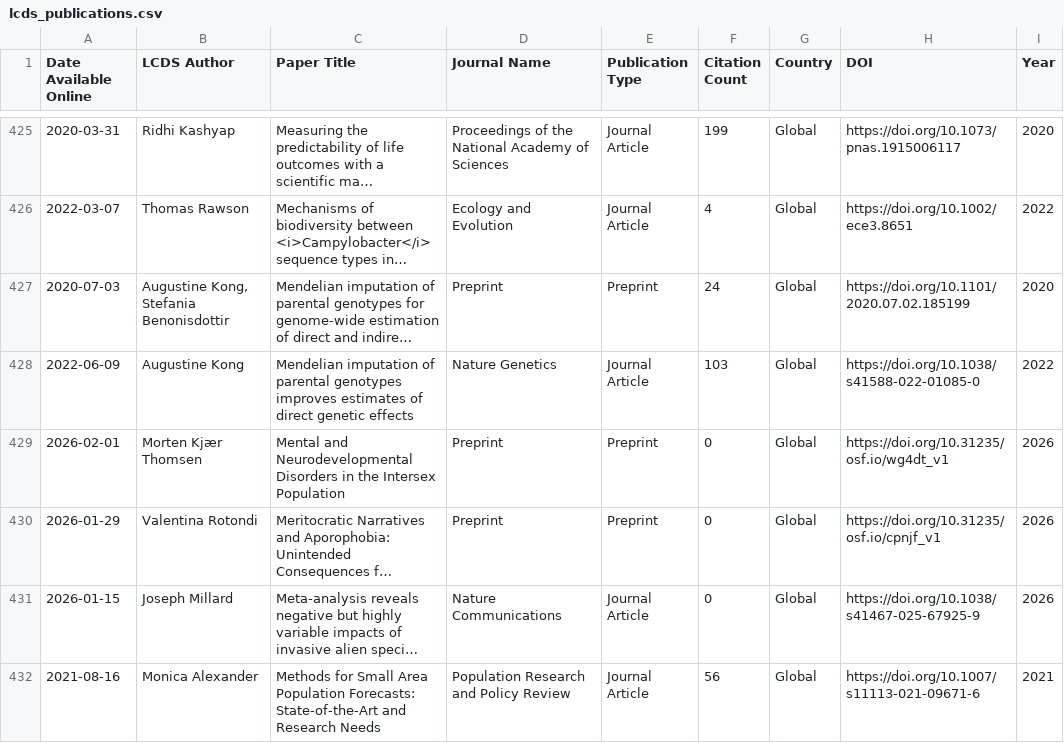
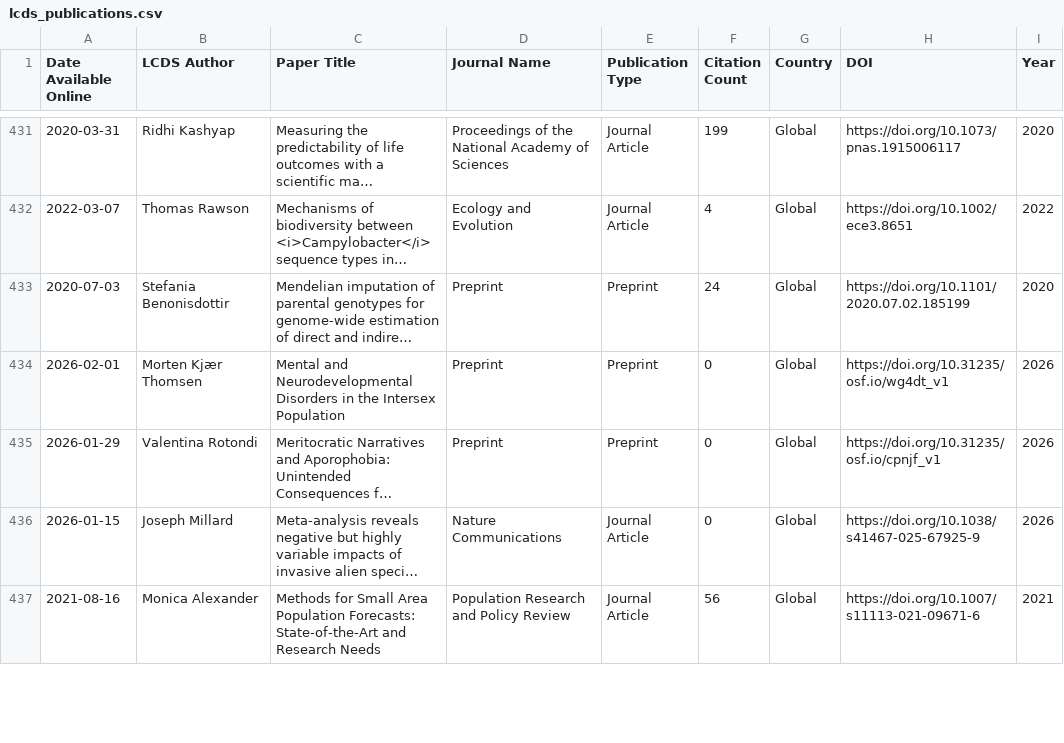
Before and after one commit to shamshxis/lcds-pubstracker, a CSV file: data/lcds_publications.csv, drawn as a sheet; only a part is shown, gaps mark what is left out; long unchanged cells end in …; removed rows and columns are numbered as before the commit, all else as after; the diff covers the shown part only; the diff names each change by its address in the sheet, - before the commit and + after, or states it on an @@ line.

```diff
--- a/data/lcds_publications.csv
+++ b/data/lcds_publications.csv
-B433 (LCDS Author): Augustine Kong, Stefania Benonisdottir
+B433 (LCDS Author): Stefania Benonisdottir
-row 428: 2022-06-09 | Augustine Kong | Mendelian imputation of parental genotypes improves estimates of direct genetic effects | Nature Genetics | Journal Article | 103 | Global | https://doi.org/10.1038/s41588-022-01085-0 | 2022
```
Also changed, not shown: 9 added rows and 17 edited cells elsewhere in this file.
